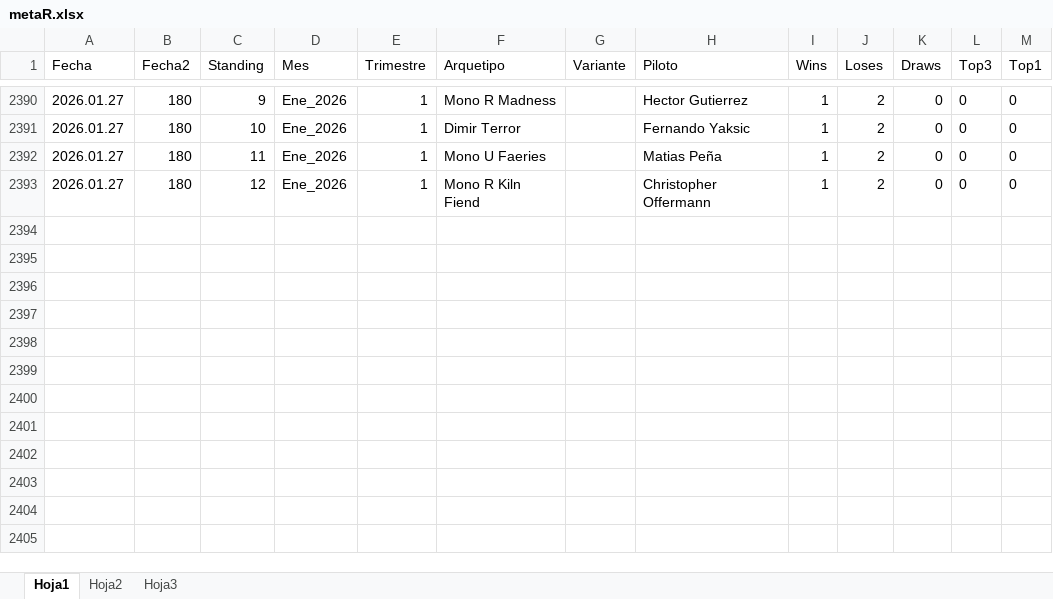
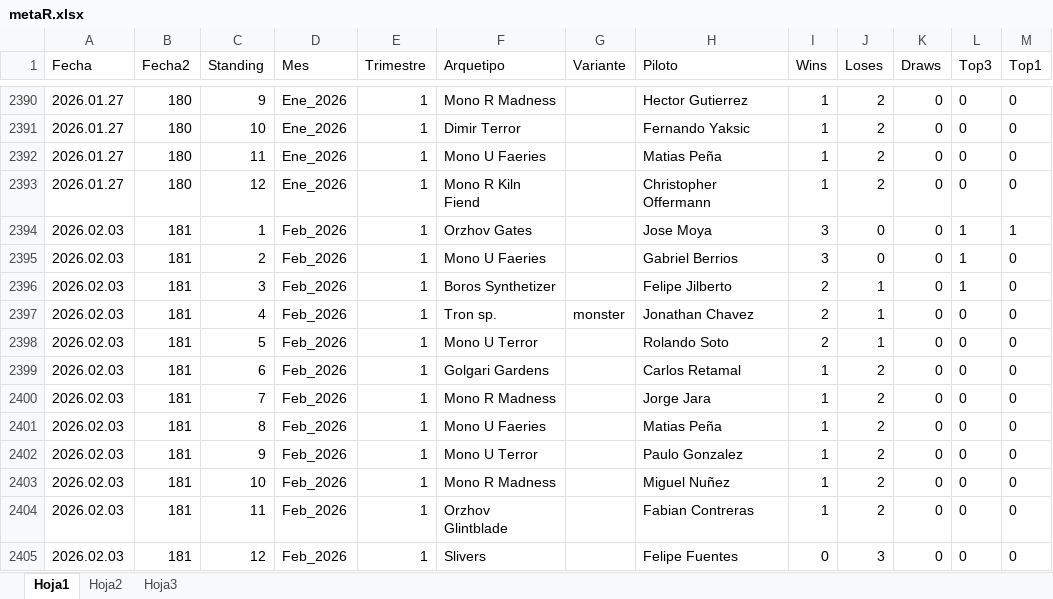
Before and after one commit to Fjilberto/metagame, an Excel workbook: metaR.xlsx, sheet Hoja1, drawn as a sheet; only a part is shown, gaps mark what is left out; values as stored, in another font and other column widths than the file's, no borders; the diff names each change by its address in the sheet, - before the commit and + after, or states it on an @@ line.

Commit message:
new data 2026 02 03

```diff
--- a/metaR.xlsx (sheet Hoja1)
+++ b/metaR.xlsx (sheet Hoja1)
+row 2394: 2026.02.03 | 181 | 1 | Feb_2026 | 1 | Orzhov Gates |  | Jose Moya | 3 | 0 | 0 | 1 | 1
+row 2395: 2026.02.03 | 181 | 2 | Feb_2026 | 1 | Mono U Faeries |  | Gabriel Berrios | 3 | 0 | 0 | 1 | 0
+row 2396: 2026.02.03 | 181 | 3 | Feb_2026 | 1 | Boros Synthetizer |  | Felipe Jilberto | 2 | 1 | 0 | 1 | 0
+row 2397: 2026.02.03 | 181 | 4 | Feb_2026 | 1 | Tron sp. | monster | Jonathan Chavez | 2 | 1 | 0 | 0 | 0
+row 2398: 2026.02.03 | 181 | 5 | Feb_2026 | 1 | Mono U Terror |  | Rolando Soto | 2 | 1 | 0 | 0 | 0
+row 2399: 2026.02.03 | 181 | 6 | Feb_2026 | 1 | Golgari Gardens |  | Carlos Retamal | 1 | 2 | 0 | 0 | 0
+row 2400: 2026.02.03 | 181 | 7 | Feb_2026 | 1 | Mono R Madness |  | Jorge Jara | 1 | 2 | 0 | 0 | 0
+row 2401: 2026.02.03 | 181 | 8 | Feb_2026 | 1 | Mono U Faeries |  | Matias Peña | 1 | 2 | 0 | 0 | 0
+row 2402: 2026.02.03 | 181 | 9 | Feb_2026 | 1 | Mono U Terror |  | Paulo Gonzalez | 1 | 2 | 0 | 0 | 0
+row 2403: 2026.02.03 | 181 | 10 | Feb_2026 | 1 | Mono R Madness |  | Miguel Nuñez | 1 | 2 | 0 | 0 | 0
+row 2404: 2026.02.03 | 181 | 11 | Feb_2026 | 1 | Orzhov Glintblade |  | Fabian Contreras | 1 | 2 | 0 | 0 | 0
+row 2405: 2026.02.03 | 181 | 12 | Feb_2026 | 1 | Slivers |  | Felipe Fuentes | 0 | 3 | 0 | 0 | 0
```
